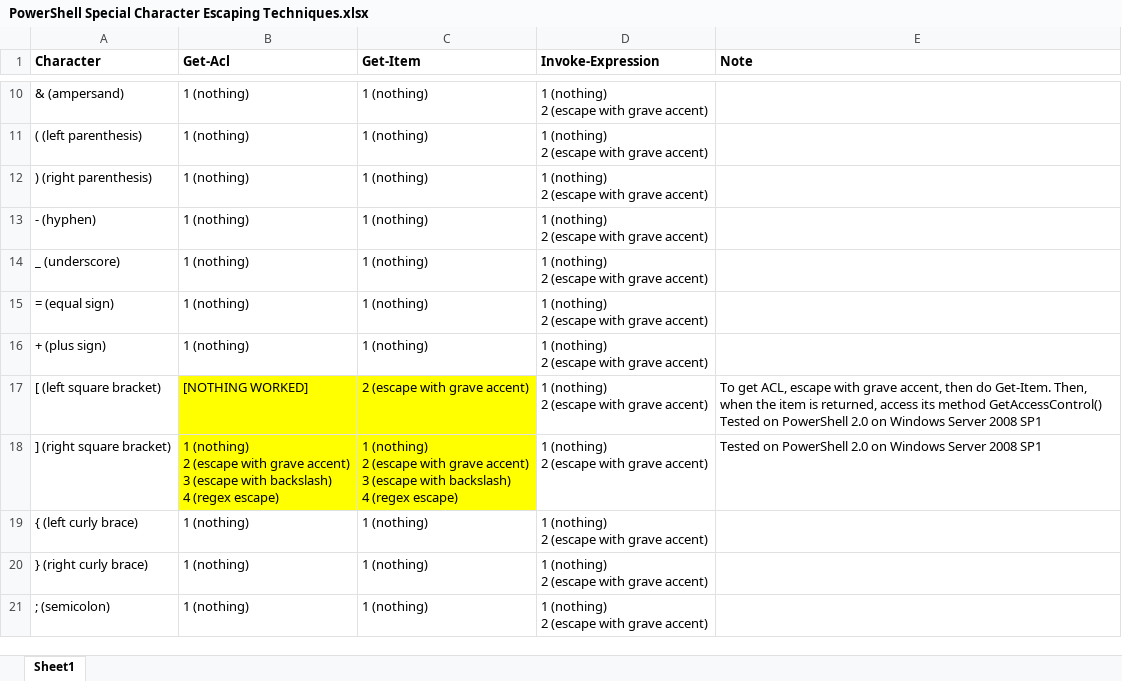
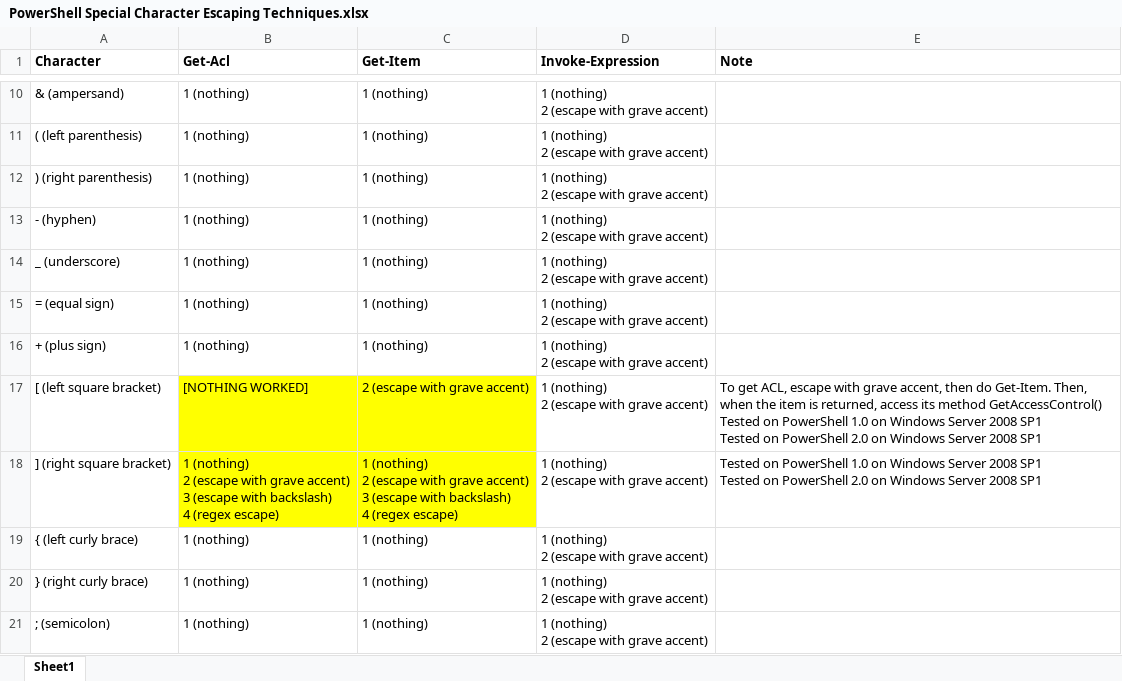
Before and after one commit to franklesniak/Repair-NTFSPermissions, an Excel workbook: Docs/PowerShell Special Character Escaping Techniques.xlsx, sheet Sheet1, drawn as a sheet; only a part is shown, gaps mark what is left out; values as stored, in another font and other column widths than the file's, no borders; ↵ is a line break in a cell; the diff names each change by its address in the sheet, - before the commit and + after, or states it on an @@ line.

```diff
--- a/Docs/PowerShell Special Character Escaping Techniques.xlsx (sheet Sheet1)
+++ b/Docs/PowerShell Special Character Escaping Techniques.xlsx (sheet Sheet1)
-E17 (Note): …on PowerShell 2.0 on…
+E17 (Note): …on PowerShell 1.0 on Windows Server 2008 SP1 ↵ Tested on PowerShell 2.0 on…
-E18 (Note): …on PowerShell 2.0 on…
+E18 (Note): …on PowerShell 1.0 on Windows Server 2008 SP1 ↵ Tested on PowerShell 2.0 on…
```
Also changed, not shown: 2 other files.
